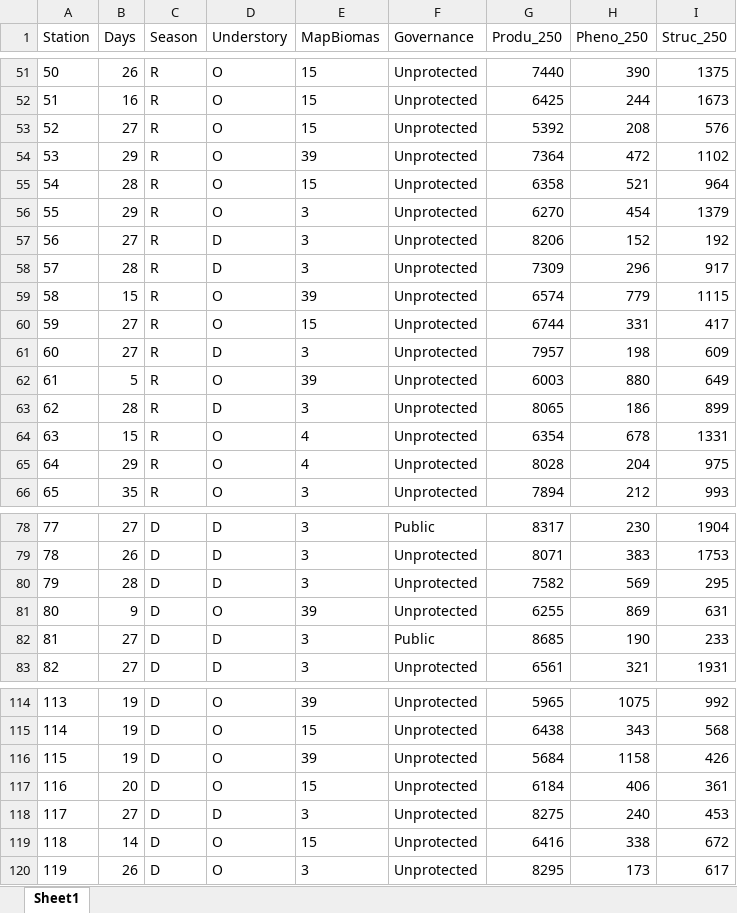
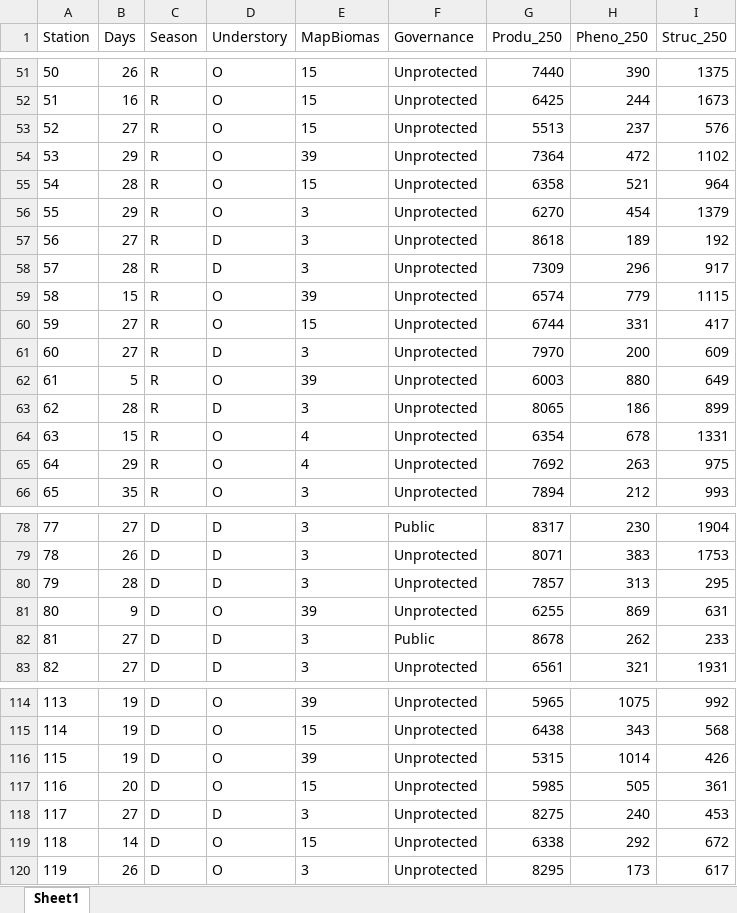
Before and after one commit to b-bellon/Bodoquena-MSOM, an Excel workbook: data input/Station_data.xlsx, sheet Sheet1, drawn as a sheet; only a part is shown, gaps mark what is left out; values as stored, in another font and other column widths than the file's, no borders; the diff covers the shown part only; the diff names each change by its address in the sheet, - before the commit and + after, or states it on an @@ line.

```diff
--- a/data input/Station_data.xlsx (sheet Sheet1)
+++ b/data input/Station_data.xlsx (sheet Sheet1)
-G53 (Produ_250): 5392
+G53 (Produ_250): 5513
-H53 (Pheno_250): 208
+H53 (Pheno_250): 237
-G57 (Produ_250): 8206
+G57 (Produ_250): 8618
-H57 (Pheno_250): 152
+H57 (Pheno_250): 189
-G61 (Produ_250): 7957
+G61 (Produ_250): 7970
-H61 (Pheno_250): 198
+H61 (Pheno_250): 200
-G65 (Produ_250): 8028
+G65 (Produ_250): 7692
-H65 (Pheno_250): 204
+H65 (Pheno_250): 263
-G80 (Produ_250): 7582
+G80 (Produ_250): 7857
-H80 (Pheno_250): 569
+H80 (Pheno_250): 313
-G82 (Produ_250): 8685
+G82 (Produ_250): 8678
-H82 (Pheno_250): 190
+H82 (Pheno_250): 262
-G116 (Produ_250): 5684
+G116 (Produ_250): 5315
-H116 (Pheno_250): 1158
+H116 (Pheno_250): 1014
-G117 (Produ_250): 6184
+G117 (Produ_250): 5985
-H117 (Pheno_250): 406
+H117 (Pheno_250): 505
-G119 (Produ_250): 6416
+G119 (Produ_250): 6338
-H119 (Pheno_250): 338
+H119 (Pheno_250): 292
```
Also changed, not shown: 45 edited cells elsewhere in this sheet.
